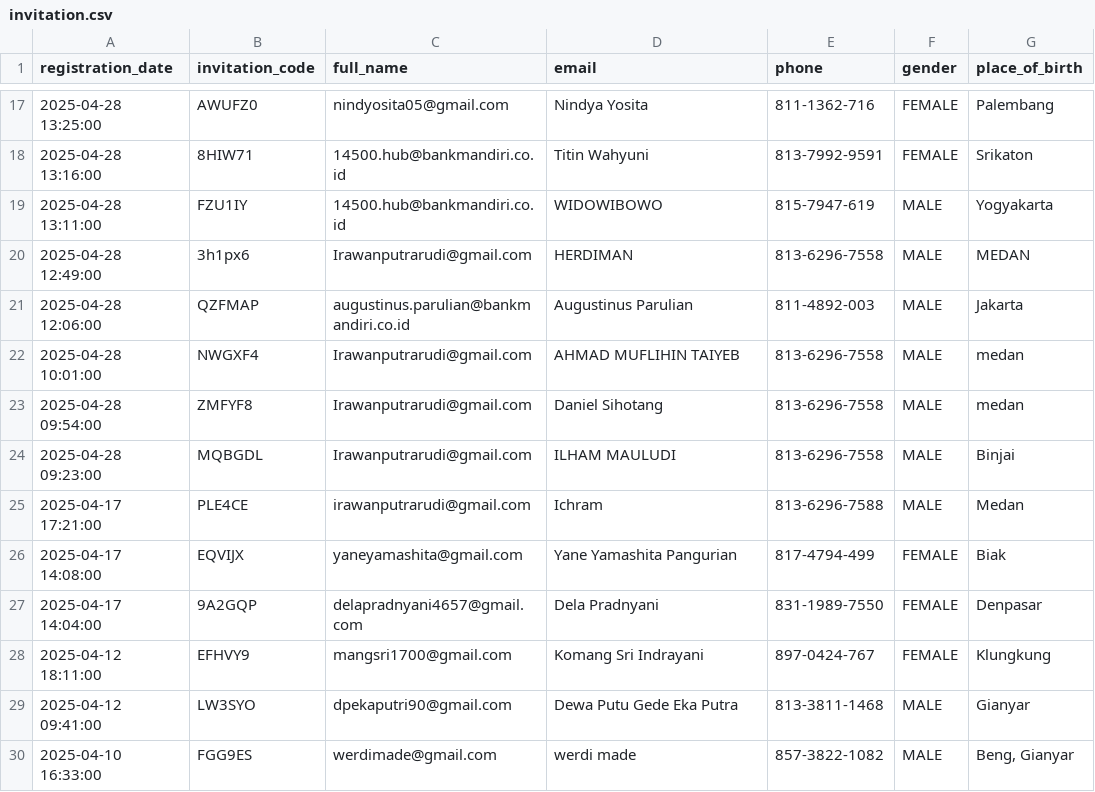
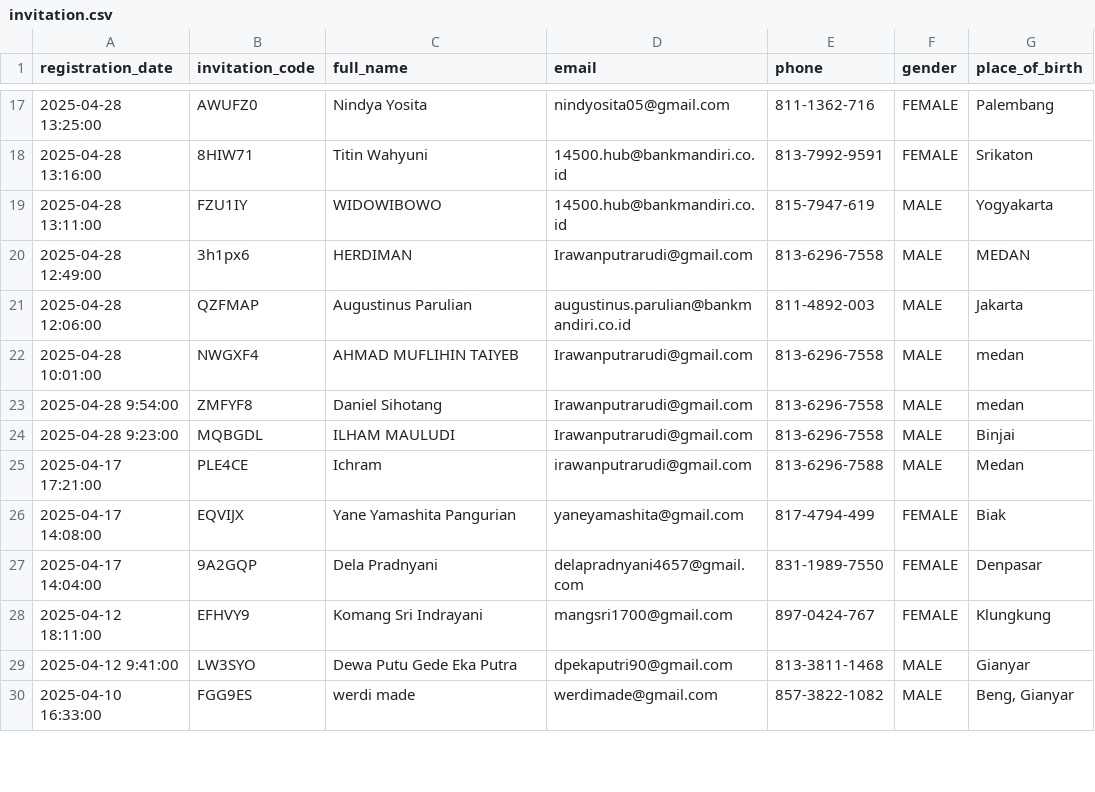
Before and after one commit to regtixid/rpm-regtix, a CSV file: database/seeders/data/invitation.csv, drawn as a sheet; only a part is shown, gaps mark what is left out; the diff covers the shown part only; the diff names each change by its address in the sheet, - before the commit and + after, or states it on an @@ line.

```diff
--- a/database/seeders/data/invitation.csv
+++ b/database/seeders/data/invitation.csv
-C17 (full_name): nindyosita05@gmail.com
+C17 (full_name): Nindya Yosita
-D17 (email): Nindya Yosita
+D17 (email): nindyosita05@gmail.com
-C18 (full_name): 14500.hub@bankmandiri.co.id
+C18 (full_name): Titin Wahyuni
-D18 (email): Titin Wahyuni
+D18 (email): 14500.hub@bankmandiri.co.id
-C19 (full_name): 14500.hub@bankmandiri.co.id
+C19 (full_name): WIDOWIBOWO
-D19 (email): WIDOWIBOWO
+D19 (email): 14500.hub@bankmandiri.co.id
-C20 (full_name): Irawanputrarudi@gmail.com
+C20 (full_name): HERDIMAN
-D20 (email): HERDIMAN
+D20 (email): Irawanputrarudi@gmail.com
-C21 (full_name): augustinus.parulian@bankmandiri.co.id
+C21 (full_name): Augustinus Parulian
-D21 (email): Augustinus Parulian
+D21 (email): augustinus.parulian@bankmandiri.co.id
-C22 (full_name): Irawanputrarudi@gmail.com
+C22 (full_name): AHMAD MUFLIHIN TAIYEB
-D22 (email): AHMAD MUFLIHIN TAIYEB
+D22 (email): Irawanputrarudi@gmail.com
-A23 (registration_date): 2025-04-28 09:54:00
+A23 (registration_date): 2025-04-28 9:54:00
-C23 (full_name): Irawanputrarudi@gmail.com
+C23 (full_name): Daniel Sihotang
-D23 (email): Daniel Sihotang
+D23 (email): Irawanputrarudi@gmail.com
-A24 (registration_date): 2025-04-28 09:23:00
+A24 (registration_date): 2025-04-28 9:23:00
-C24 (full_name): Irawanputrarudi@gmail.com
+C24 (full_name): ILHAM MAULUDI
-D24 (email): ILHAM MAULUDI
+D24 (email): Irawanputrarudi@gmail.com
-C25 (full_name): irawanputrarudi@gmail.com
+C25 (full_name): Ichram
-D25 (email): Ichram
+D25 (email): irawanputrarudi@gmail.com
-C26 (full_name): yaneyamashita@gmail.com
+C26 (full_name): Yane Yamashita Pangurian
-D26 (email): Yane Yamashita Pangurian
+D26 (email): yaneyamashita@gmail.com
-C27 (full_name): delapradnyani4657@gmail.com
+C27 (full_name): Dela Pradnyani
-D27 (email): Dela Pradnyani
+D27 (email): delapradnyani4657@gmail.com
-C28 (full_name): mangsri1700@gmail.com
+C28 (full_name): Komang Sri Indrayani
-D28 (email): Komang Sri Indrayani
+D28 (email): mangsri1700@gmail.com
-A29 (registration_date): 2025-04-12 09:41:00
+A29 (registration_date): 2025-04-12 9:41:00
-C29 (full_name): dpekaputri90@gmail.com
+C29 (full_name): Dewa Putu Gede Eka Putra
-D29 (email): Dewa Putu Gede Eka Putra
+D29 (email): dpekaputri90@gmail.com
-C30 (full_name): werdimade@gmail.com
+C30 (full_name): werdi made
-D30 (email): werdi made
+D30 (email): werdimade@gmail.com
```
Also changed, not shown: 81 edited cells elsewhere in this file, 1 other file.
